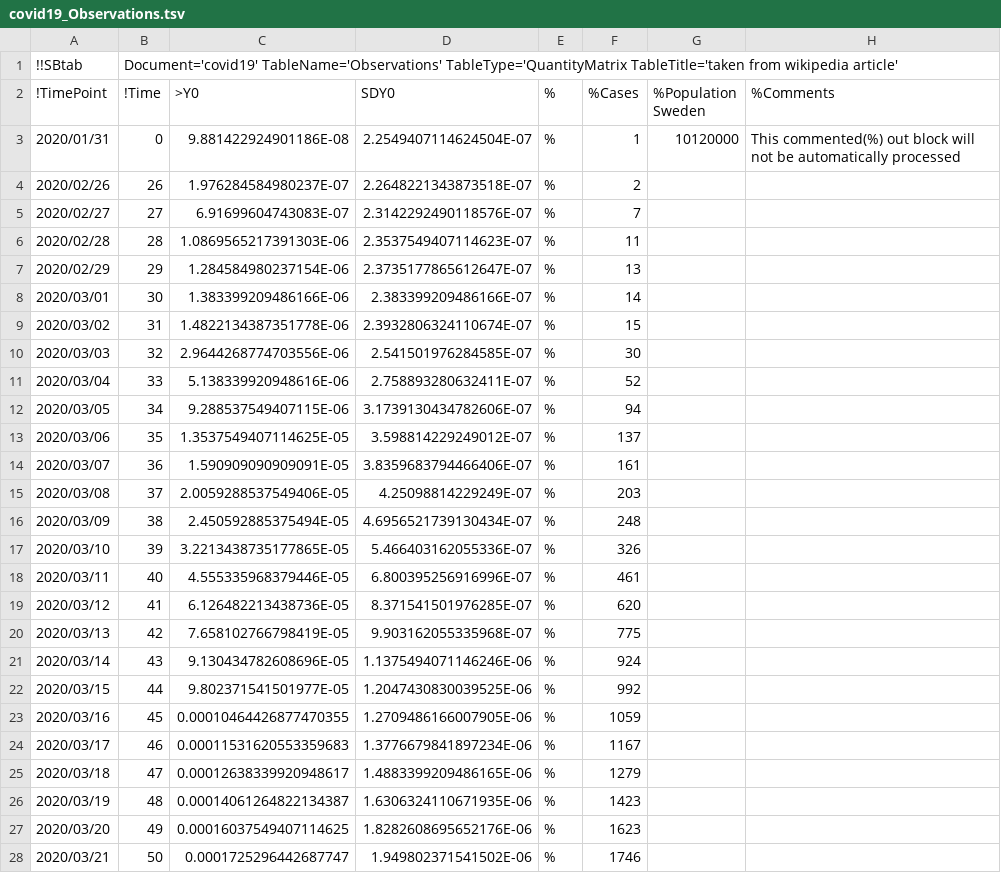
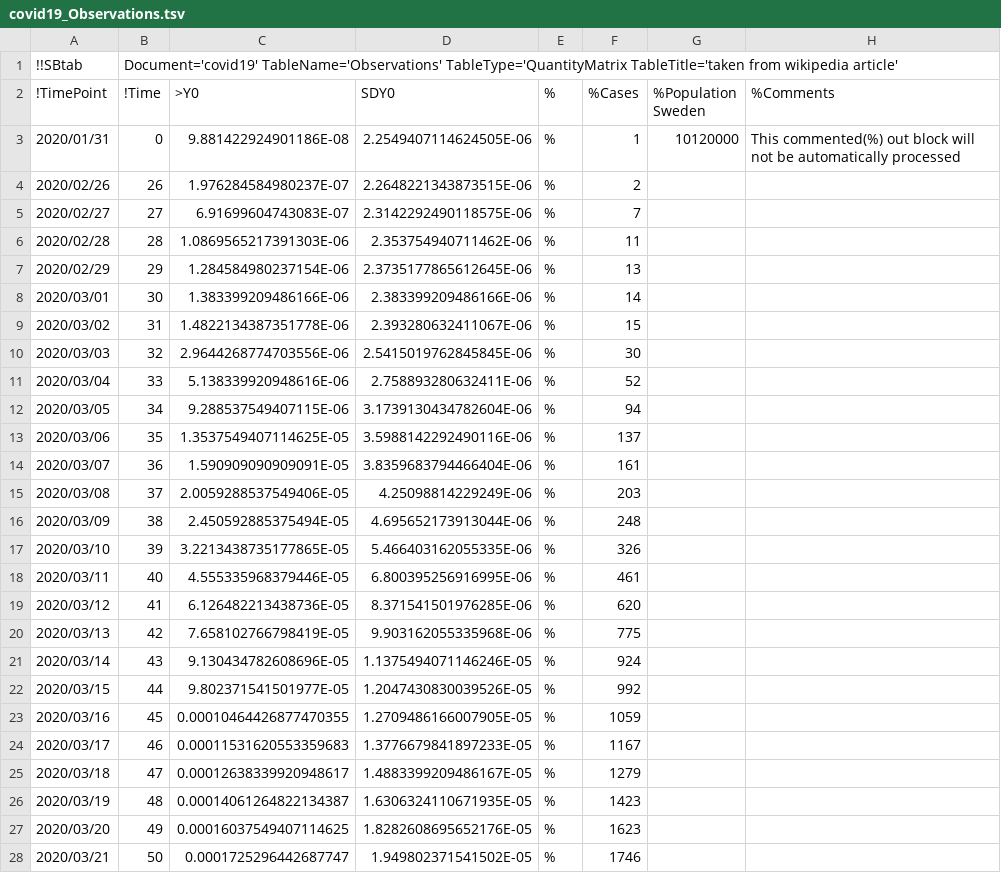
Before and after one commit to a-kramer/COVID19, a TSV file: SBtab/tsv/covid19_Observations.tsv, drawn as a sheet; only a part is shown; the diff covers the shown part only.

```diff
--- a/SBtab/tsv/covid19_Observations.tsv
+++ b/SBtab/tsv/covid19_Observations.tsv
@@ -2,27 +2,27 @@
 !TimePoint	!Time	>Y0	SDY0	%	%Cases	%Population Sweden	%Comments
-2020/01/31	0	9.881422924901186E-08	2.2549407114624504E-07	%	1	10120000	This commented(%) out block will not be automatically processed
-2020/02/26	26	1.976284584980237E-07	2.2648221343873518E-07	%	2		
-2020/02/27	27	6.91699604743083E-07	2.3142292490118576E-07	%	7		
-2020/02/28	28	1.0869565217391303E-06	2.3537549407114623E-07	%	11		
-2020/02/29	29	1.284584980237154E-06	2.3735177865612647E-07	%	13		
-2020/03/01	30	1.383399209486166E-06	2.383399209486166E-07	%	14		
-2020/03/02	31	1.4822134387351778E-06	2.3932806324110674E-07	%	15		
-2020/03/03	32	2.9644268774703556E-06	2.541501976284585E-07	%	30		
-2020/03/04	33	5.138339920948616E-06	2.758893280632411E-07	%	52		
-2020/03/05	34	9.288537549407115E-06	3.1739130434782606E-07	%	94		
-2020/03/06	35	1.3537549407114625E-05	3.598814229249012E-07	%	137		
-2020/03/07	36	1.590909090909091E-05	3.8359683794466406E-07	%	161		
-2020/03/08	37	2.0059288537549406E-05	4.25098814229249E-07	%	203		
-2020/03/09	38	2.450592885375494E-05	4.6956521739130434E-07	%	248		
-2020/03/10	39	3.2213438735177865E-05	5.466403162055336E-07	%	326		
-2020/03/11	40	4.555335968379446E-05	6.800395256916996E-07	%	461		
-2020/03/12	41	6.126482213438736E-05	8.371541501976285E-07	%	620		
-2020/03/13	42	7.658102766798419E-05	9.903162055335968E-07	%	775		
-2020/03/14	43	9.130434782608696E-05	1.1375494071146246E-06	%	924		
-2020/03/15	44	9.802371541501977E-05	1.2047430830039525E-06	%	992		
-2020/03/16	45	0.00010464426877470355	1.2709486166007905E-06	%	1059		
-2020/03/17	46	0.00011531620553359683	1.3776679841897234E-06	%	1167		
-2020/03/18	47	0.00012638339920948617	1.4883399209486165E-06	%	1279		
-2020/03/19	48	0.00014061264822134387	1.6306324110671935E-06	%	1423		
-2020/03/20	49	0.00016037549407114625	1.8282608695652176E-06	%	1623		
-2020/03/21	50	0.0001725296442687747	1.949802371541502E-06	%	1746		
+2020/01/31	0	9.881422924901186E-08	2.2549407114624505E-06	%	1	10120000	This commented(%) out block will not be automatically processed
+2020/02/26	26	1.976284584980237E-07	2.2648221343873515E-06	%	2		
+2020/02/27	27	6.91699604743083E-07	2.3142292490118575E-06	%	7		
+2020/02/28	28	1.0869565217391303E-06	2.353754940711462E-06	%	11		
+2020/02/29	29	1.284584980237154E-06	2.3735177865612645E-06	%	13		
+2020/03/01	30	1.383399209486166E-06	2.383399209486166E-06	%	14		
+2020/03/02	31	1.4822134387351778E-06	2.393280632411067E-06	%	15		
+2020/03/03	32	2.9644268774703556E-06	2.5415019762845845E-06	%	30		
+2020/03/04	33	5.138339920948616E-06	2.758893280632411E-06	%	52		
+2020/03/05	34	9.288537549407115E-06	3.1739130434782604E-06	%	94		
+2020/03/06	35	1.3537549407114625E-05	3.5988142292490116E-06	%	137		
+2020/03/07	36	1.590909090909091E-05	3.8359683794466404E-06	%	161		
+2020/03/08	37	2.0059288537549406E-05	4.25098814229249E-06	%	203		
+2020/03/09	38	2.450592885375494E-05	4.695652173913044E-06	%	248		
+2020/03/10	39	3.2213438735177865E-05	5.466403162055335E-06	%	326		
+2020/03/11	40	4.555335968379446E-05	6.800395256916995E-06	%	461		
+2020/03/12	41	6.126482213438736E-05	8.371541501976285E-06	%	620		
+2020/03/13	42	7.658102766798419E-05	9.903162055335968E-06	%	775		
+2020/03/14	43	9.130434782608696E-05	1.1375494071146246E-05	%	924		
+2020/03/15	44	9.802371541501977E-05	1.2047430830039526E-05	%	992		
+2020/03/16	45	0.00010464426877470355	1.2709486166007905E-05	%	1059		
+2020/03/17	46	0.00011531620553359683	1.3776679841897233E-05	%	1167		
+2020/03/18	47	0.00012638339920948617	1.4883399209486167E-05	%	1279		
+2020/03/19	48	0.00014061264822134387	1.6306324110671935E-05	%	1423		
+2020/03/20	49	0.00016037549407114625	1.8282608695652176E-05	%	1623		
+2020/03/21	50	0.0001725296442687747	1.949802371541502E-05	%	1746		
```
Also changed, not shown: 3 edited cells elsewhere in this file, SBtab/tsv/covid19_Compound.tsv, SBtab/tsv/covid19_Parameter.tsv, 26 other files.
